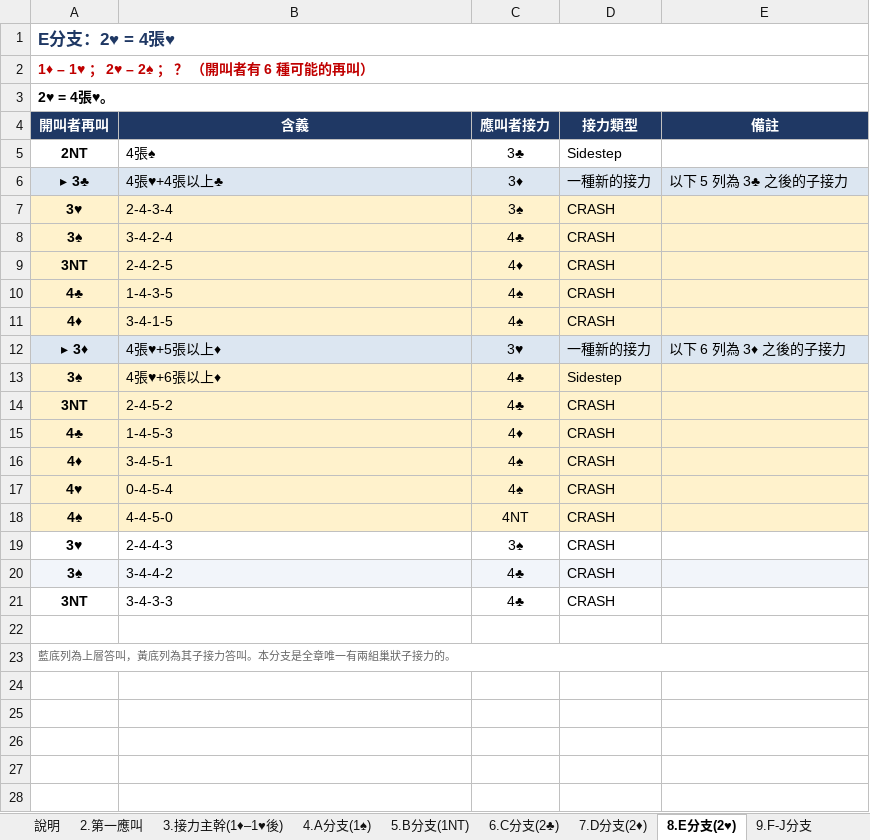
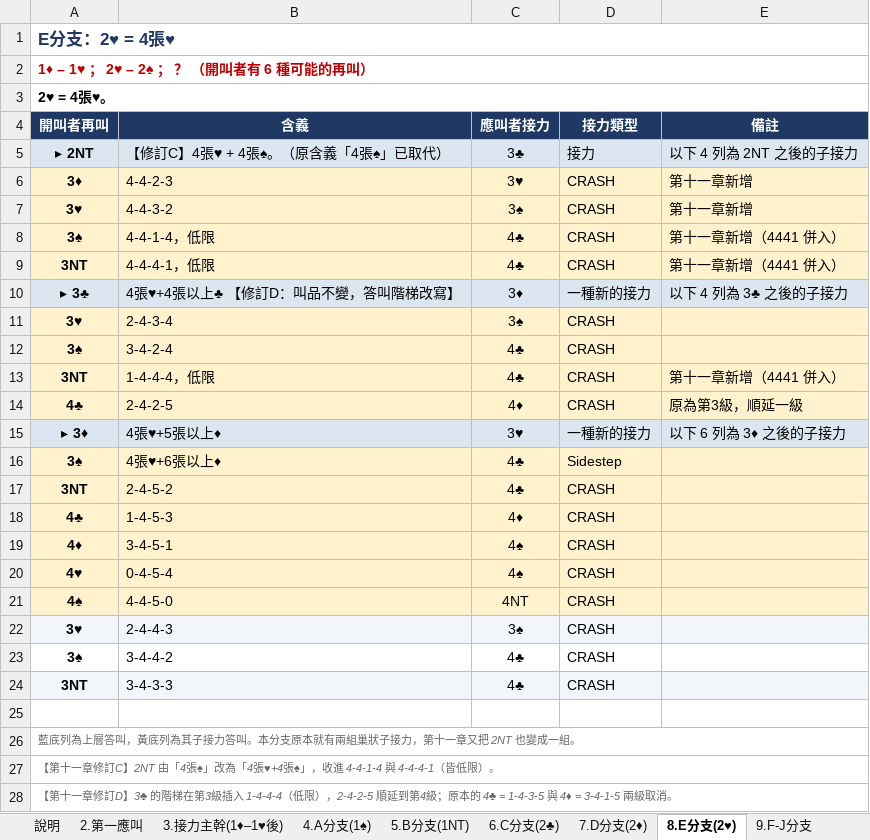
Before and after one commit to Bonki1268/bridge-relay-bidding, an Excel workbook: 原始資料/一方塊開叫.xlsx, sheet 8.E分支(2♥), drawn as a sheet; values as stored, in another font and other column widths than the file's, no borders; removed rows and columns are numbered as before the commit, all else as after; the diff names each change by its address in the sheet, - before the commit and + after, or states it on an @@ line.

```diff
--- a/原始資料/一方塊開叫.xlsx (sheet 8.E分支(2♥))
+++ b/原始資料/一方塊開叫.xlsx (sheet 8.E分支(2♥))
-row 5: 2NT | 4張♠ | 3♣ | Sidestep
+row 5: ▸ 2NT | 【修訂C】4張♥ + 4張♠。（原含義「4張♠」已取代） | 3♣ | 接力 | 以下 4 列為 2NT 之後的子接力
+row 6: 3♦ | 4-4-2-3 | 3♥ | CRASH | 第十一章新增
+row 7: 3♥ | 4-4-3-2 | 3♠ | CRASH | 第十一章新增
+row 8: 3♠ | 4-4-1-4，低限 | 4♣ | CRASH | 第十一章新增（4441 併入）
+row 9: 3NT | 4-4-4-1，低限 | 4♣ | CRASH | 第十一章新增（4441 併入）
-B10 (含義): 4張♥+4張以上♣
+B10 (含義): 4張♥+4張以上♣ 【修訂D：叫品不變，答叫階梯改寫】
-E10 (備註): 以下 5 列為 3♣ 之後的子接力
+E10 (備註): 以下 4 列為 3♣ 之後的子接力
+row 13: 3NT | 1-4-4-4，低限 | 4♣ | CRASH | 第十一章新增（4441 併入）
-A14 (開叫者再叫): 3NT
+A14 (開叫者再叫): 4♣
-E14 (備註): (empty)
+E14 (備註): 原為第3級，順延一級
-row 10: 4♣ | 1-4-3-5 | 4♠ | CRASH
-row 11: 4♦ | 3-4-1-5 | 4♠ | CRASH
-A22:E22 fill: none
+A22:E22 fill: #F2F5FA
-A23:E23 fill: #F2F5FA
+A23:E23 fill: none
-A24:E24 fill: none
+A24:E24 fill: #F2F5FA
-A26 (開叫者再叫): 藍底列為上層答叫，黃底列為其子接力答叫。本分支是全章唯一有兩組巢狀子接力的。
+A26 (開叫者再叫): 藍底列為上層答叫，黃底列為其子接力答叫。本分支原本就有兩組巢狀子接力，第十一章又把 2NT 也變成一組。
+row 27: 【第十一章修訂C】2NT 由「4張♠」改為「4張♥+4張♠」，收進 4-4-1-4 與 4-4-4-1（皆低限）。
+row 28: 【第十一章修訂D】3♣ 的階梯在第3級插入 1-4-4-4（低限），2-4-2-5 順延到第4級；原本的 4♣ = 1-4-3-5 與 4♦ = 3-4-1-5 兩級取消。
```
Also changed, not shown: sheet 4.A分支(1♠), sheet 9.F-J分支, sheet 說明, sheet 2.第一應叫, sheet 3.接力主幹(1♦–1♥後), sheet 12.示例叫序, 1 more sheet, other sheet tabs, 原始資料/一梅花被插叫.xlsx, 原始資料/一梅花開叫.xlsx, 8 other files.
